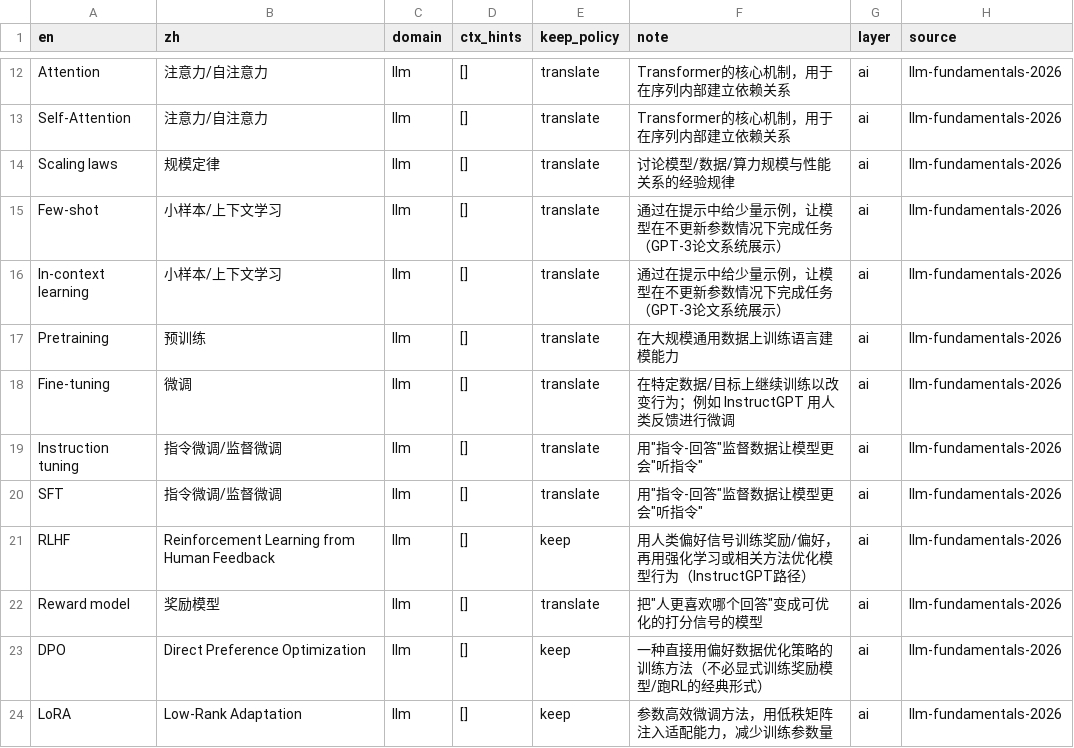
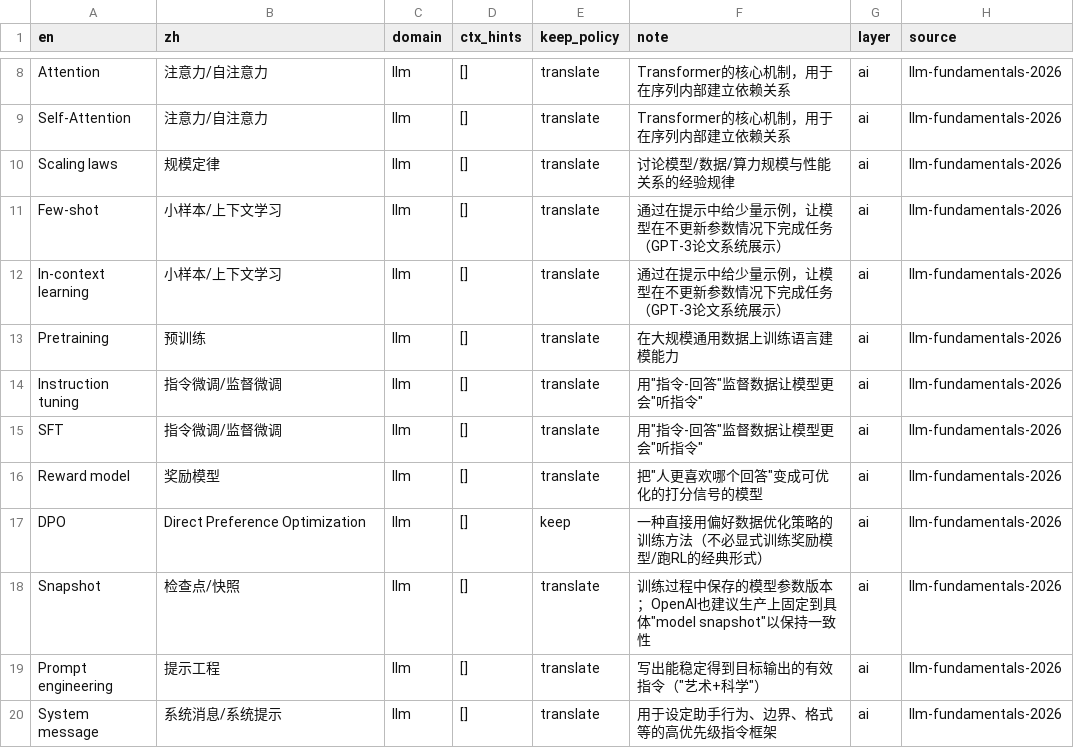
Before and after one commit to Dylan5237/term-lens, a CSV file: data/ai_terms_latest.csv, drawn as a sheet; only a part is shown, gaps mark what is left out; the shorter side is filled out with more unchanged rows; the diff covers the shown part only; the diff names each change by its address in the sheet, - before the commit and + after, or states it on an @@ line.

```diff
--- a/data/ai_terms_latest.csv
+++ b/data/ai_terms_latest.csv
-row 18: Fine-tuning | 微调 | llm | [] | translate | 在特定数据/目标上继续训练以改变行为；例如 InstructGPT 用人类反馈进行微调 | ai | llm-fundamentals-2026
-row 21: RLHF | Reinforcement Learning from Human Feedback | llm | [] | keep | 用人类偏好信号训练奖励/偏好，再用强化学习或相关方法优化模型行为（InstructGPT路径） | ai | llm-fundamentals-2026
-row 24: LoRA | Low-Rank Adaptation | llm | [] | keep | 参数高效微调方法，用低秩矩阵注入适配能力，减少训练参数量 | ai | llm-fundamentals-2026
```
Also changed, not shown: 16 removed rows elsewhere in this file.
